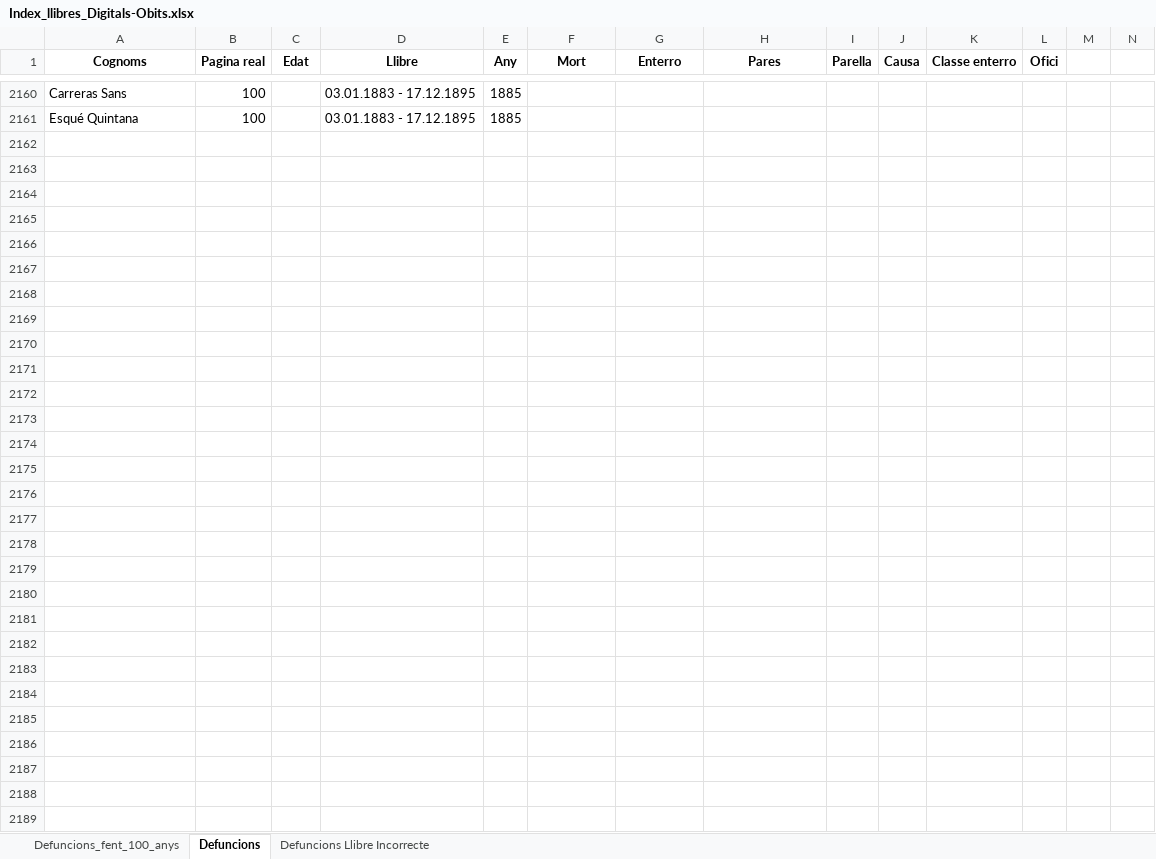
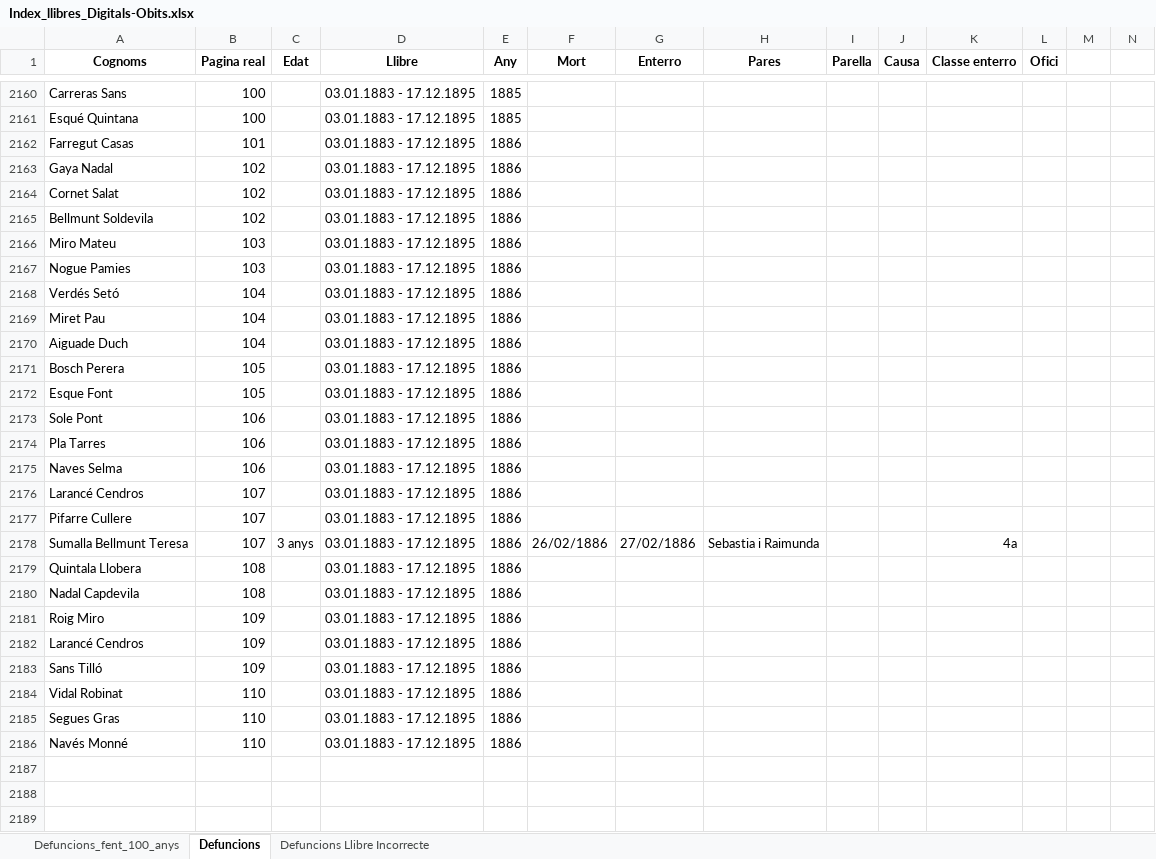
Before and after one commit to arbreFamiliar/DadesGenerals, an Excel workbook: Bisbats/Catalunya/Tarragona/Arbeca/Sagraments/Obits/Excel/Index_llibres_Digitals-Obits.xlsx, sheet Defuncions, drawn as a sheet; only a part is shown, gaps mark what is left out; values as stored, in another font and other column widths than the file's, no borders; the diff names each change by its address in the sheet, - before the commit and + after, or states it on an @@ line.

Commit message:
Afegint dades llibre Obits 07.01.1883 - 18.10.1895 fins la Pàgina 110

```diff
--- a/Bisbats/Catalunya/Tarragona/Arbeca/Sagraments/Obits/Excel/Index_llibres_Digitals-Obits.xlsx (sheet Defuncions)
+++ b/Bisbats/Catalunya/Tarragona/Arbeca/Sagraments/Obits/Excel/Index_llibres_Digitals-Obits.xlsx (sheet Defuncions)
-row 2162: (empty)
+row 2162: Farregut Casas | 101 |  | 03.01.1883 - 17.12.1895 | 1886
-row 2163: (empty)
+row 2163: Gaya Nadal | 102 |  | 03.01.1883 - 17.12.1895 | 1886
-row 2164: (empty)
+row 2164: Cornet Salat | 102 |  | 03.01.1883 - 17.12.1895 | 1886
-row 2165: (empty)
+row 2165: Bellmunt Soldevila | 102 |  | 03.01.1883 - 17.12.1895 | 1886
-row 2166: (empty)
+row 2166: Miro Mateu | 103 |  | 03.01.1883 - 17.12.1895 | 1886
-row 2167: (empty)
+row 2167: Nogue Pamies | 103 |  | 03.01.1883 - 17.12.1895 | 1886
-row 2168: (empty)
+row 2168: Verdés Setó | 104 |  | 03.01.1883 - 17.12.1895 | 1886
-row 2169: (empty)
+row 2169: Miret Pau | 104 |  | 03.01.1883 - 17.12.1895 | 1886
-row 2170: (empty)
+row 2170: Aiguade Duch | 104 |  | 03.01.1883 - 17.12.1895 | 1886
-row 2171: (empty)
+row 2171: Bosch Perera | 105 |  | 03.01.1883 - 17.12.1895 | 1886
-row 2172: (empty)
+row 2172: Esque Font | 105 |  | 03.01.1883 - 17.12.1895 | 1886
-row 2173: (empty)
+row 2173: Sole Pont | 106 |  | 03.01.1883 - 17.12.1895 | 1886
-row 2174: (empty)
+row 2174: Pla Tarres | 106 |  | 03.01.1883 - 17.12.1895 | 1886
-row 2175: (empty)
+row 2175: Naves Selma | 106 |  | 03.01.1883 - 17.12.1895 | 1886
-row 2176: (empty)
+row 2176: Larancé Cendros | 107 |  | 03.01.1883 - 17.12.1895 | 1886
-row 2177: (empty)
+row 2177: Pifarre Cullere | 107 |  | 03.01.1883 - 17.12.1895 | 1886
-row 2178: (empty)
+row 2178: Sumalla Bellmunt Teresa | 107 | 3 anys | 03.01.1883 - 17.12.1895 | 1886 | 26/02/1886 | 27/02/1886 | Sebastia i Raimunda |  |  | 4a
-row 2179: (empty)
+row 2179: Quintala Llobera | 108 |  | 03.01.1883 - 17.12.1895 | 1886
-row 2180: (empty)
+row 2180: Nadal Capdevila | 108 |  | 03.01.1883 - 17.12.1895 | 1886
-row 2181: (empty)
+row 2181: Roig Miro | 109 |  | 03.01.1883 - 17.12.1895 | 1886
-row 2182: (empty)
+row 2182: Larancé Cendros | 109 |  | 03.01.1883 - 17.12.1895 | 1886
-row 2183: (empty)
+row 2183: Sans Tilló | 109 |  | 03.01.1883 - 17.12.1895 | 1886
-row 2184: (empty)
+row 2184: Vidal Robinat | 110 |  | 03.01.1883 - 17.12.1895 | 1886
-row 2185: (empty)
+row 2185: Segues Gras | 110 |  | 03.01.1883 - 17.12.1895 | 1886
-row 2186: (empty)
+row 2186: Navés Monné | 110 |  | 03.01.1883 - 17.12.1895 | 1886
```
